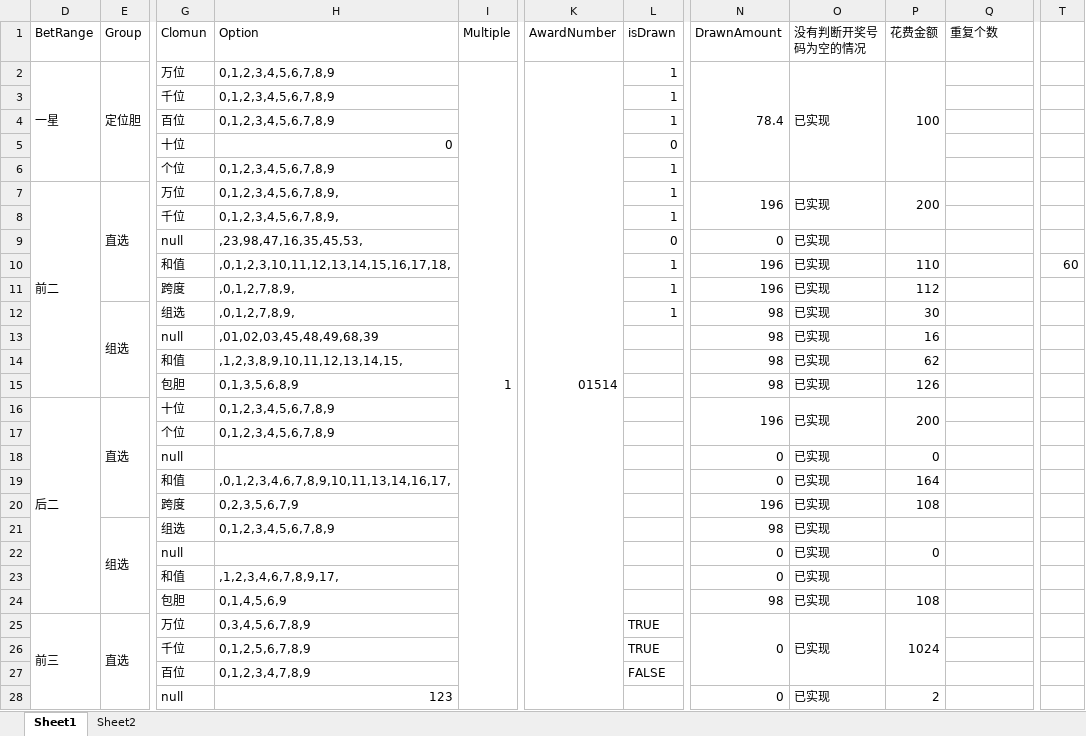
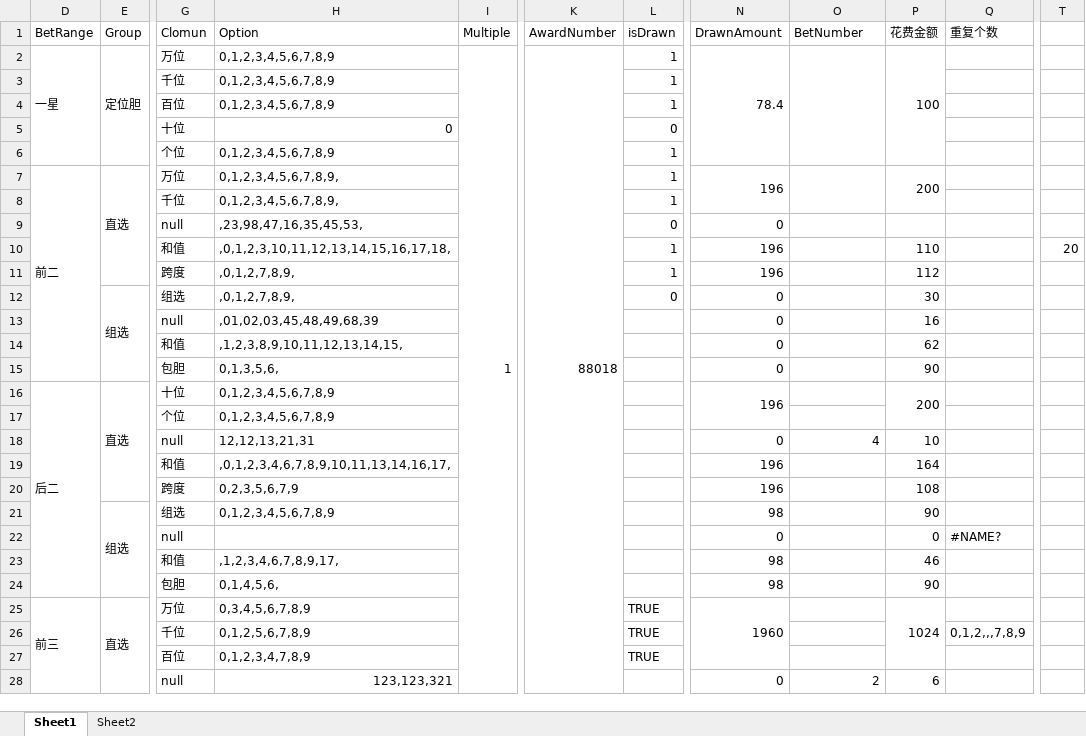
Before and after one commit to ShmilyNan/WorkDocumentOfMe, an Excel workbook: BetDatas(1).xlsm, sheet Sheet1, drawn as a sheet; only a part is shown, gaps mark what is left out; values as stored, in another font and other column widths than the file's, no cell formats; removed rows and columns are numbered as before the commit, all else as after; ↵ is a line break in a cell; the diff covers the shown part only; the diff names each change by its address in the sheet, - before the commit and + after, or states it on an @@ line.

```diff
--- a/BetDatas(1).xlsm (sheet Sheet1)
+++ b/BetDatas(1).xlsm (sheet Sheet1)
-O1: 没有判断开奖号 ↵ 码为空的情况
+O1: BetNumber
-K2 (AwardNumber): 01514
+K2 (AwardNumber): 88018
-O2 (BetNumber): 已实现
+O2 (BetNumber): (empty)
-O7 (BetNumber): 已实现
+O7 (BetNumber): (empty)
-O9:O16 (BetNumber): 已实现
+O9:O16 (BetNumber): (empty)
-T10: 60
+T10: 20
-L12 (isDrawn): 1
+L12 (isDrawn): 0
-N12:N15 (DrawnAmount): 98
+N12:N15 (DrawnAmount): 0
-H15 (Option): 0,1,3,5,6,8,9
+H15 (Option): 0,1,3,5,6,
-P15 (花费金额): 126
+P15 (花费金额): 90
-O16:O17 merged
-H18 (Option): (empty)
+H18 (Option): 12,12,13,21,31
-O18 (BetNumber): 已实现
+O18 (BetNumber): 4
-P18 (花费金额): 0
+P18 (花费金额): 10
-N19 (DrawnAmount): 0
+N19 (DrawnAmount): 196
-O19:O25 (BetNumber): 已实现
+O19:O25 (BetNumber): (empty)
-P21 (花费金额): (empty)
+P21 (花费金额): 90
-Q22 (重复个数): (empty)
+Q22 (重复个数): #NAME?
-N23 (DrawnAmount): 0
+N23 (DrawnAmount): 98
-P23 (花费金额): (empty)
+P23 (花费金额): 46
-H24 (Option): 0,1,4,5,6,9
+H24 (Option): 0,1,4,5,6,
-P24 (花费金额): 108
+P24 (花费金额): 90
-N25 (DrawnAmount): 0
+N25 (DrawnAmount): 1960
-O25:O27 merged
-Q26 (重复个数): (empty)
+Q26 (重复个数): 0,1,2,,,7,8,9
-L27 (isDrawn): FALSE
+L27 (isDrawn): TRUE
-H28 (Option): 123
+H28 (Option): 123,123,321
-O28 (BetNumber): 已实现
+O28 (BetNumber): 2
-P28 (花费金额): 2
+P28 (花费金额): 6
```
Also changed, not shown: 2 added rows, 2 removed rows, 127 edited cells and merged cells elsewhere in this sheet, sheet Sheet2, cell formats, formulas that keep their value, 1 other file.
